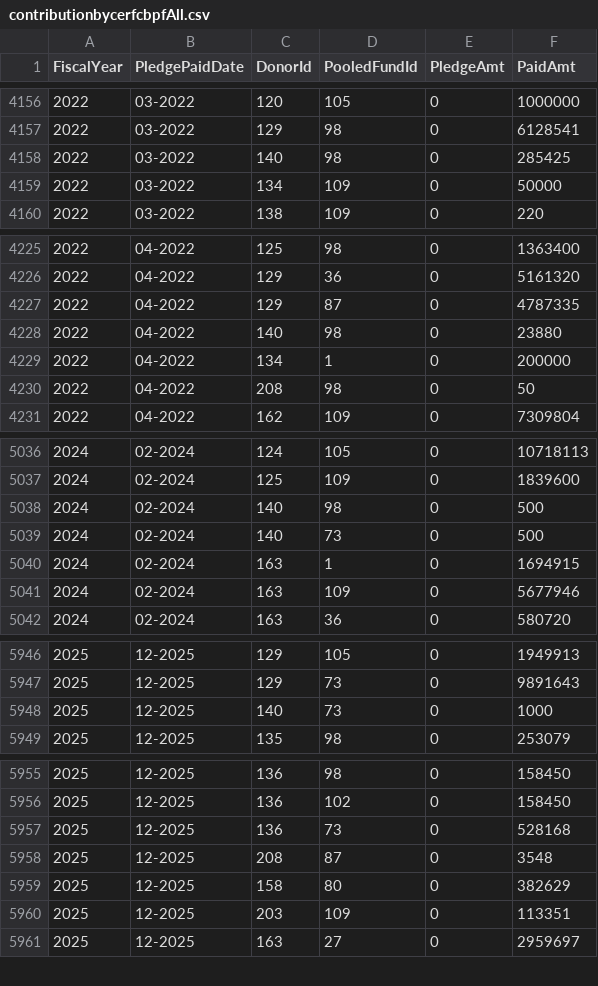
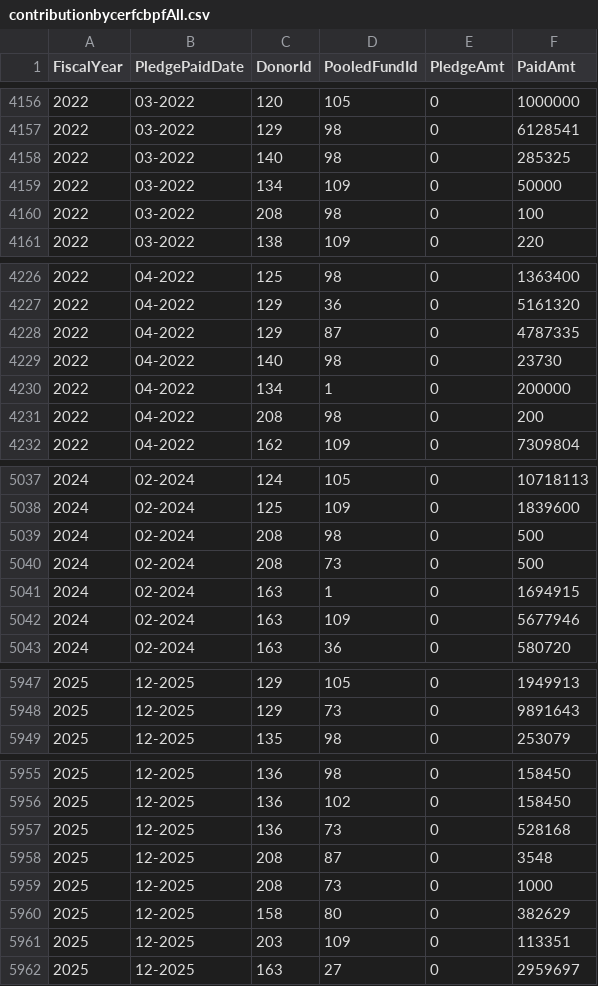
Before and after one commit to CBPFGMS/pfbi-data, a CSV file: contributionbycerfcbpfAll.csv, drawn as a sheet; only a part is shown, gaps mark what is left out; the diff covers the shown part only.

```diff
--- a/contributionbycerfcbpfAll.csv
+++ b/contributionbycerfcbpfAll.csv
@@ -4157,4 +4157,5 @@ FiscalYear,PledgePaidDate,DonorId,PooledFundId,PledgeAmt,PaidAmt
 2022,03-2022,129,98,0,6128541
-2022,03-2022,140,98,0,285425
+2022,03-2022,140,98,0,285325
 2022,03-2022,134,109,0,50000
+2022,03-2022,208,98,0,100
 2022,03-2022,138,109,0,220
@@ -4227,5 +4228,5 @@ FiscalYear,PledgePaidDate,DonorId,PooledFundId,PledgeAmt,PaidAmt
 2022,04-2022,129,87,0,4787335
-2022,04-2022,140,98,0,23880
+2022,04-2022,140,98,0,23730
 2022,04-2022,134,1,0,200000
-2022,04-2022,208,98,0,50
+2022,04-2022,208,98,0,200
 2022,04-2022,162,109,0,7309804
@@ -5037,4 +5038,4 @@ FiscalYear,PledgePaidDate,DonorId,PooledFundId,PledgeAmt,PaidAmt
 2024,02-2024,125,109,0,1839600
-2024,02-2024,140,98,0,500
-2024,02-2024,140,73,0,500
+2024,02-2024,208,98,0,500
+2024,02-2024,208,73,0,500
 2024,02-2024,163,1,0,1694915
@@ -5947,3 +5948,2 @@ FiscalYear,PledgePaidDate,DonorId,PooledFundId,PledgeAmt,PaidAmt
 2025,12-2025,129,73,0,9891643
-2025,12-2025,140,73,0,1000
 2025,12-2025,135,98,0,253079
@@ -5958,2 +5958,3 @@ FiscalYear,PledgePaidDate,DonorId,PooledFundId,PledgeAmt,PaidAmt
 2025,12-2025,208,87,0,3548
+2025,12-2025,208,73,0,1000
 2025,12-2025,158,80,0,382629
```
Also changed, not shown: 5 added rows, 5 removed rows and 4 edited cells elsewhere in this file, 3 other files.
